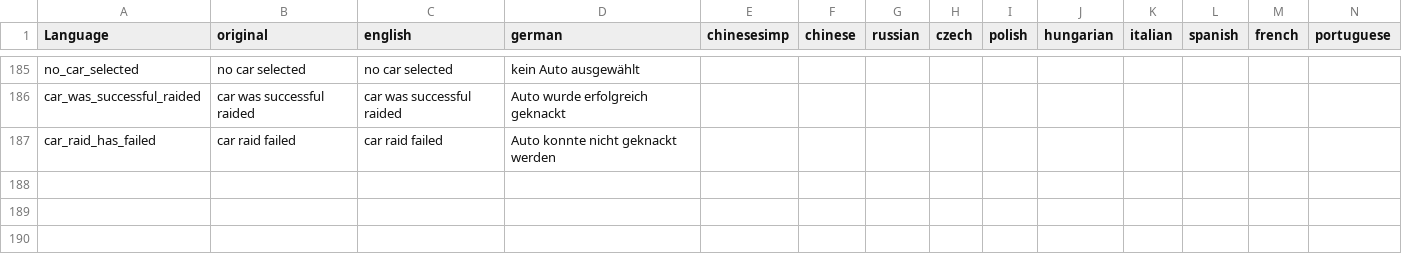
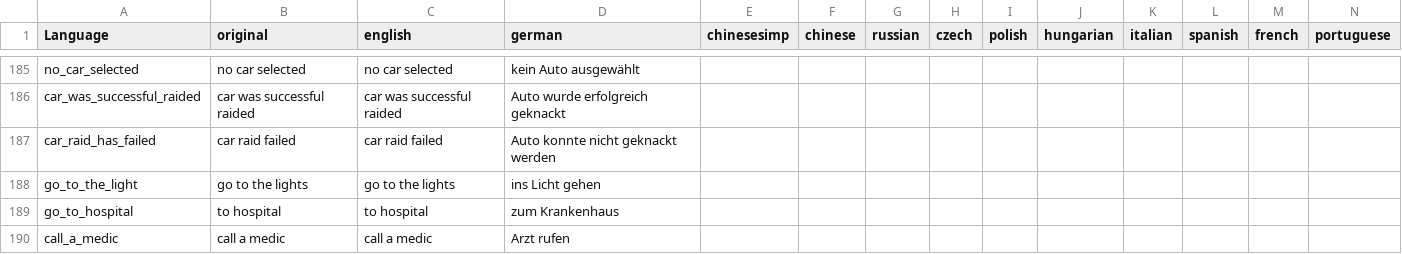
Before and after one commit to ihr-it-projekt/DayZLife, a CSV file: DayZLife/stringtable.csv, drawn as a sheet; only a part is shown, gaps mark what is left out; rows hold the shown columns only; the diff names each change by its address in the sheet, - before the commit and + after, or states it on an @@ line.

```diff
--- a/DayZLife/stringtable.csv
+++ b/DayZLife/stringtable.csv
+row 188: go_to_the_light | go to the lights | go to the lights | ins Licht gehen
+row 189: go_to_hospital | to hospital | to hospital | zum Krankenhaus
+row 190: call_a_medic | call a medic | call a medic | Arzt rufen
```
Also changed, not shown: 6 other files.
